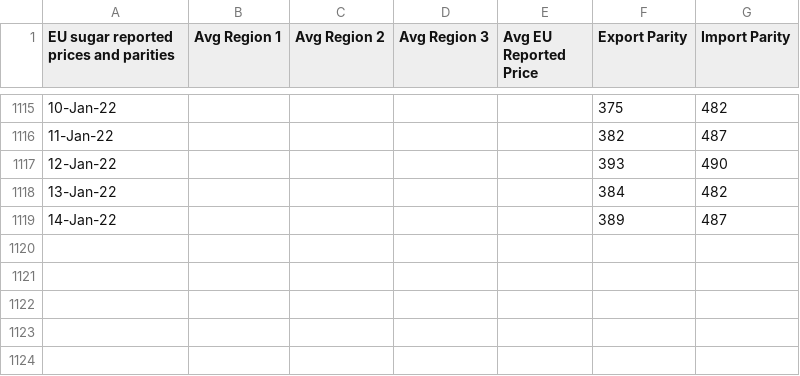
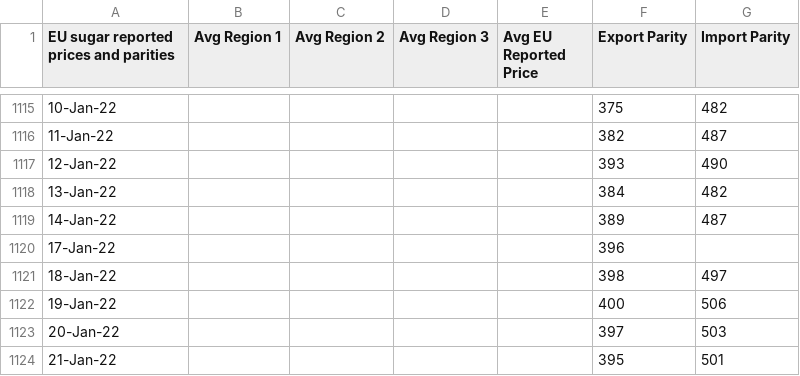
Before and after one commit to hoolio61/data, a CSV file: eupx4data.csv, drawn as a sheet; only a part is shown, gaps mark what is left out; the diff covers the shown part only.

```diff
--- a/eupx4data.csv
+++ b/eupx4data.csv
@@ -1119 +1119,6 @@
 14-Jan-22,,,,,389,487
+17-Jan-22,,,,,396,
+18-Jan-22,,,,,398,497
+19-Jan-22,,,,,400,506
+20-Jan-22,,,,,397,503
+21-Jan-22,,,,,395,501
```
Also changed, not shown: 22 edited cells elsewhere in this file.
